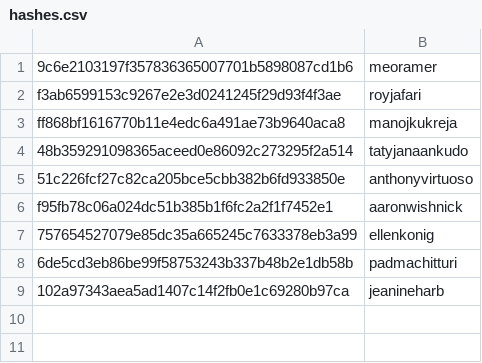
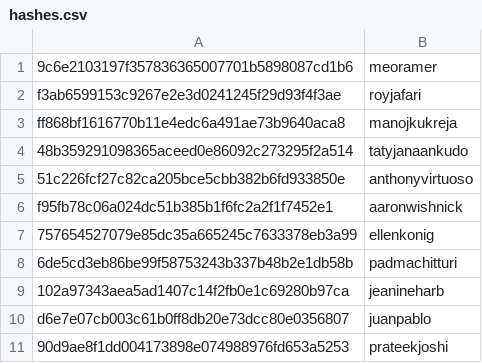
Before and after one commit to RevathyRamalingam/datatalksclub.github.io, a CSV file: scripts/data/hashes.csv, drawn as a sheet.

```diff
--- a/scripts/data/hashes.csv
+++ b/scripts/data/hashes.csv
@@ -9 +9,3 @@ f95fb78c06a024dc51b385b1f6fc2a2f1f7452e1,aaronwishnick
 102a97343aea5ad1407c14f2fb0e1c69280b97ca,jeanineharb
+d6e7e07cb003c61b0ff8db20e73dcc80e0356807,juanpablo
+90d9ae8f1dd004173898e074988976fd653a5253,prateekjoshi
```
Also changed, not shown: 8 other files.
